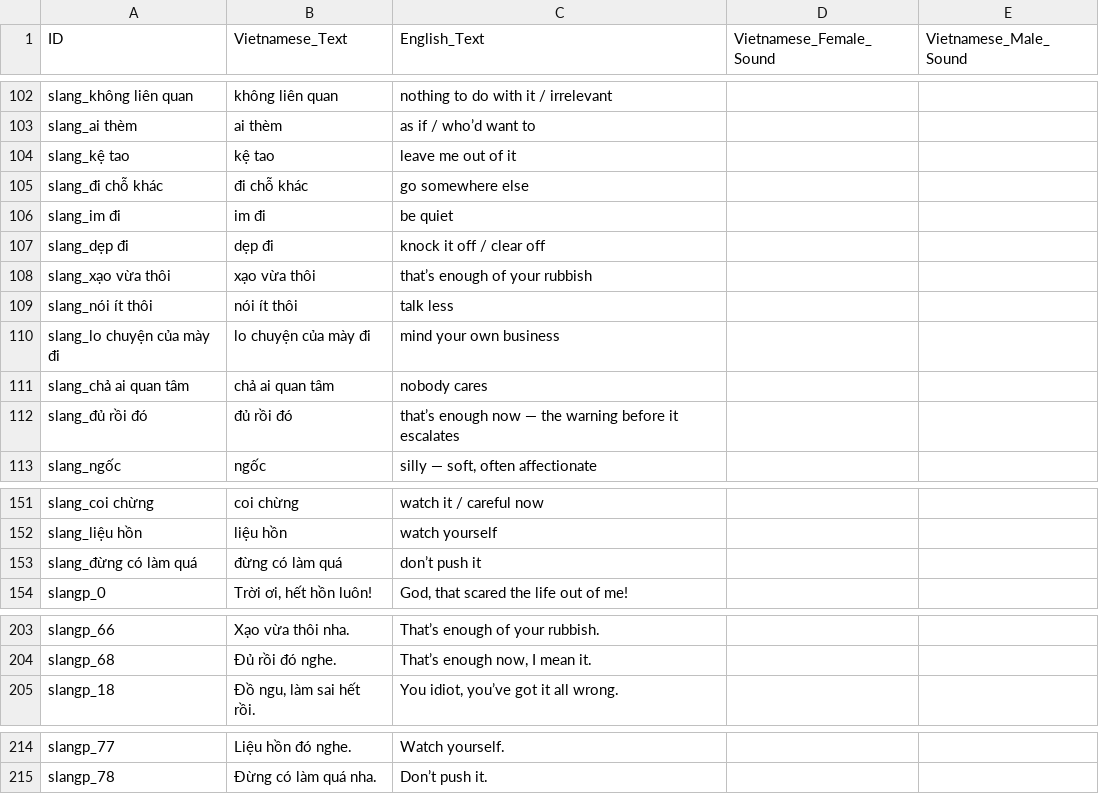
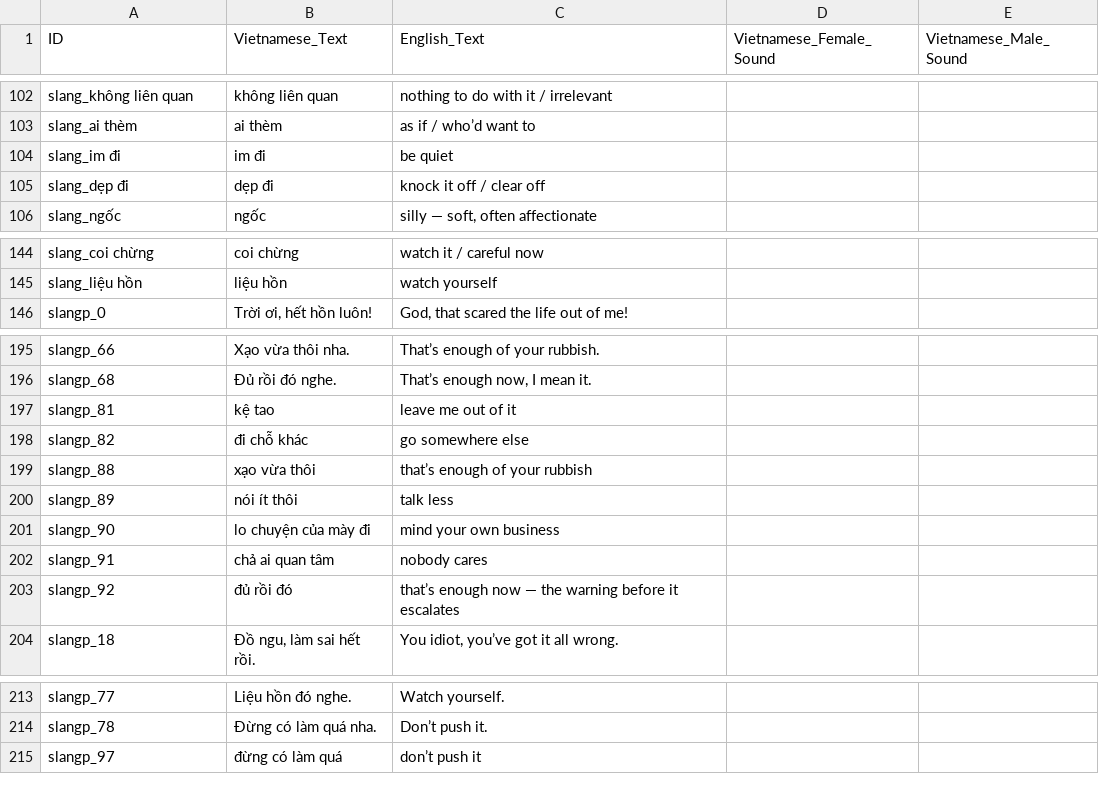
Before and after one commit to LoboFrames/VietnameseApp, a CSV file: LaiLingo_slang_audio.csv, drawn as a sheet; only a part is shown, gaps mark what is left out; removed rows and columns are numbered as before the commit, all else as after; the diff names each change by its address in the sheet, - before the commit and + after, or states it on an @@ line.

```diff
--- a/LaiLingo_slang_audio.csv
+++ b/LaiLingo_slang_audio.csv
-row 104: slang_kệ tao | kệ tao | leave me out of it
-row 105: slang_đi chỗ khác | đi chỗ khác | go somewhere else
-row 108: slang_xạo vừa thôi | xạo vừa thôi | that’s enough of your rubbish
-row 109: slang_nói ít thôi | nói ít thôi | talk less
-row 110: slang_lo chuyện của mày đi | lo chuyện của mày đi | mind your own business
-row 111: slang_chả ai quan tâm | chả ai quan tâm | nobody cares
-row 112: slang_đủ rồi đó | đủ rồi đó | that’s enough now — the warning before it escalates
-row 153: slang_đừng có làm quá | đừng có làm quá | don’t push it
+row 197: slangp_81 | kệ tao | leave me out of it
+row 198: slangp_82 | đi chỗ khác | go somewhere else
+row 199: slangp_88 | xạo vừa thôi | that’s enough of your rubbish
+row 200: slangp_89 | nói ít thôi | talk less
+row 201: slangp_90 | lo chuyện của mày đi | mind your own business
+row 202: slangp_91 | chả ai quan tâm | nobody cares
+row 203: slangp_92 | đủ rồi đó | that’s enough now — the warning before it escalates
+row 215: slangp_97 | đừng có làm quá | don’t push it
```
Also changed, not shown: LaiLingo_swear_audio.csv, LaiLingo_yue_slang_audio.csv, 2 other files.
